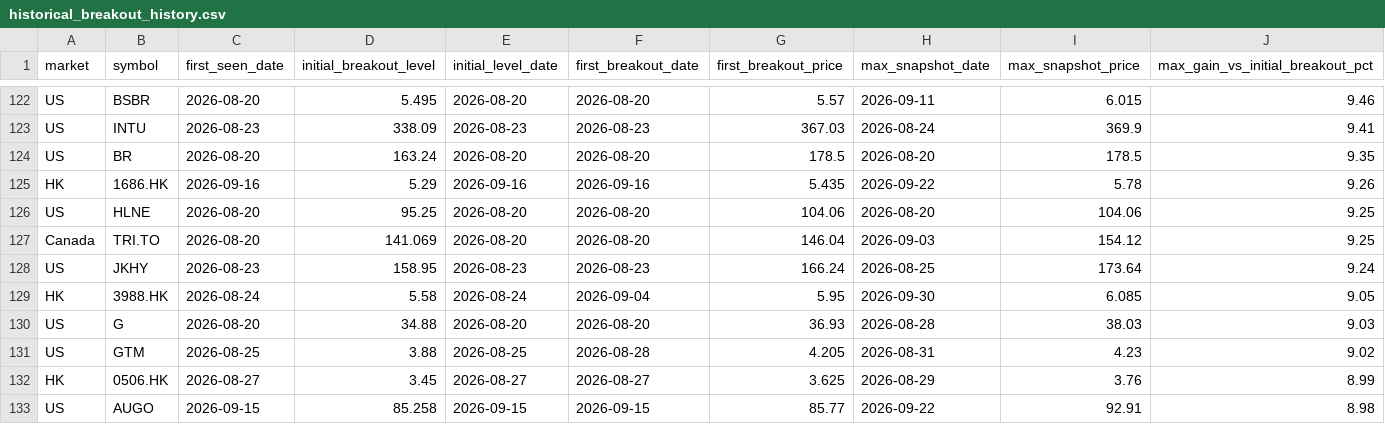
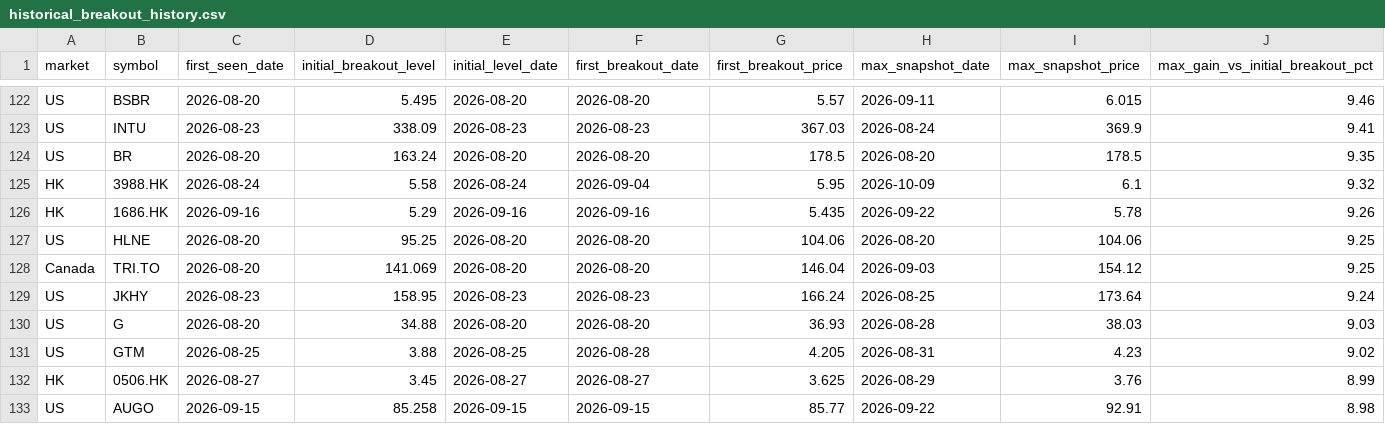
Before and after one commit to fwd5t2g5cw-ops/-daily-market-scanner, a CSV file: latest/historical_breakout_history.csv, drawn as a sheet; only a part is shown, gaps mark what is left out; removed rows and columns are numbered as before the commit, all else as after; rows hold the shown columns only; the diff names each change by its address in the sheet, - before the commit and + after, or states it on an @@ line.

```diff
--- a/latest/historical_breakout_history.csv
+++ b/latest/historical_breakout_history.csv
+row 125: HK | 3988.HK | 2026-08-24 | 5.58 | 2026-08-24 | 2026-09-04 | 5.95 | 2026-10-09 | 6.1 | 9.32
-row 129: HK | 3988.HK | 2026-08-24 | 5.58 | 2026-08-24 | 2026-09-04 | 5.95 | 2026-09-30 | 6.085 | 9.05
```
Also changed, not shown: latest/historical_winners.csv, 1 other file.
